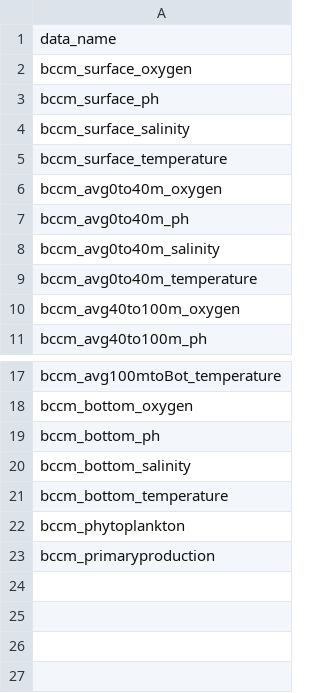
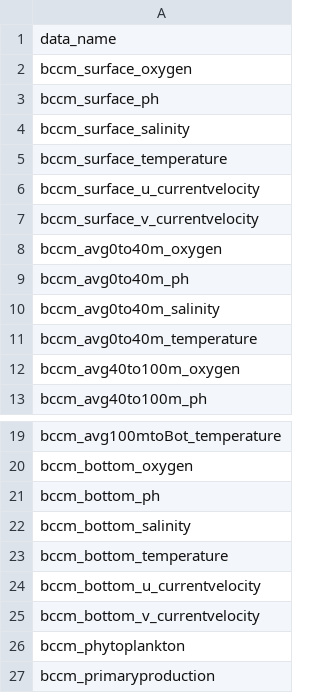
Before and after one commit to pbs-assess/pacea, a CSV file: data-raw/data-key/data_list.csv, drawn as a sheet; only a part is shown, gaps mark what is left out; the diff names each change by its address in the sheet, - before the commit and + after, or states it on an @@ line.

Commit message:
Update code and Zenodo link for BCCM version 03.

```diff
--- a/data-raw/data-key/data_list.csv
+++ b/data-raw/data-key/data_list.csv
+row 6: bccm_surface_u_currentvelocity
+row 7: bccm_surface_v_currentvelocity
+row 24: bccm_bottom_u_currentvelocity
+row 25: bccm_bottom_v_currentvelocity
```
Also changed, not shown: 5 other files.
